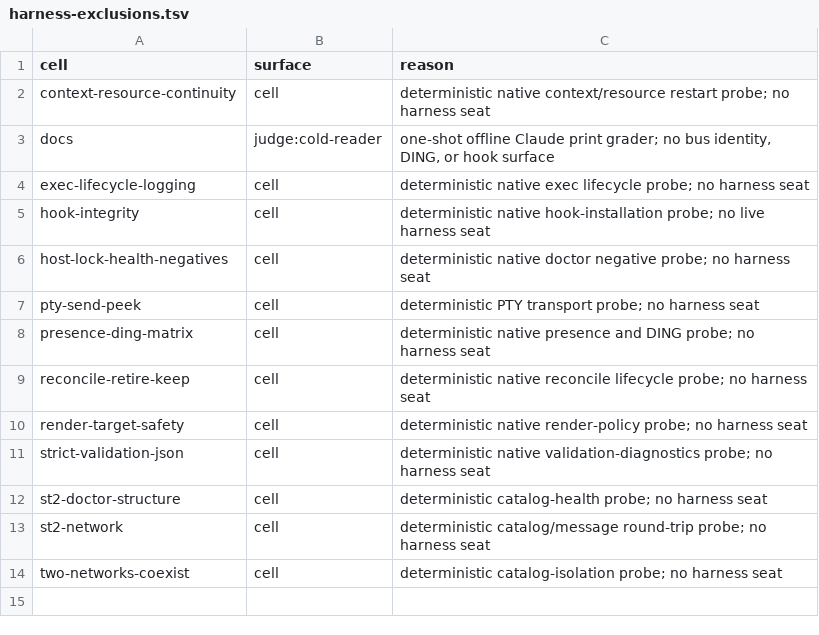
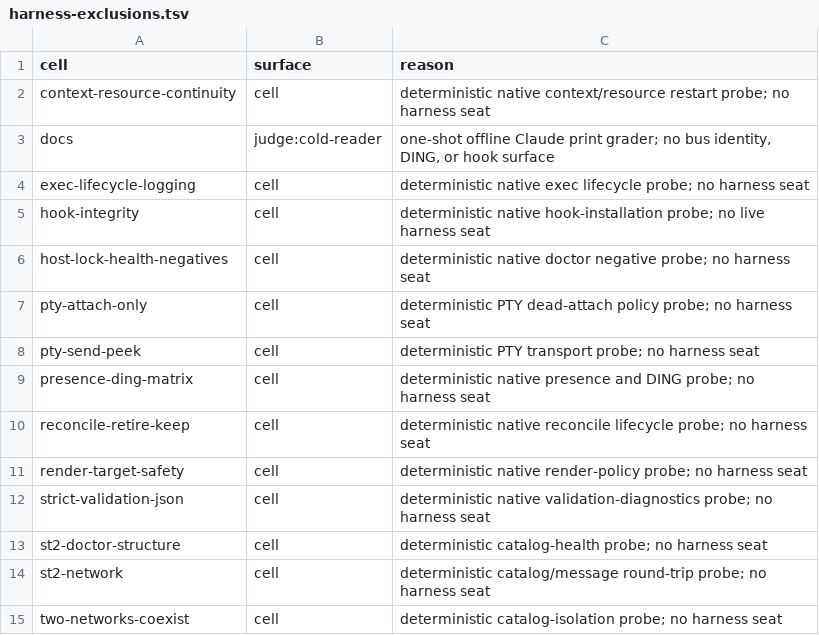
Before and after one commit to compoundingtech/evals, a TSV file: evidence/harness-exclusions.tsv, drawn as a sheet; the diff names each change by its address in the sheet, - before the commit and + after, or states it on an @@ line.

Commit message:
eval: guard dead-session attach-only policy
Validated after compoundingtech/pty#123 landed as afeb3b6234b7010b7db802fd029766ad17c14219. The merged PTY tree is identical to authorized head 36547b02c32116cca81df4147a638da7df6981a5. Scoped attach-only cell passed 8/8; KDL, semantic, harness, overnight, catalog, and PII gates passed. No paid provider was launched.

```diff
--- a/evidence/harness-exclusions.tsv
+++ b/evidence/harness-exclusions.tsv
+row 7: pty-attach-only | cell | deterministic PTY dead-attach policy probe; no harness seat
```
Also changed, not shown: 6 other files.
